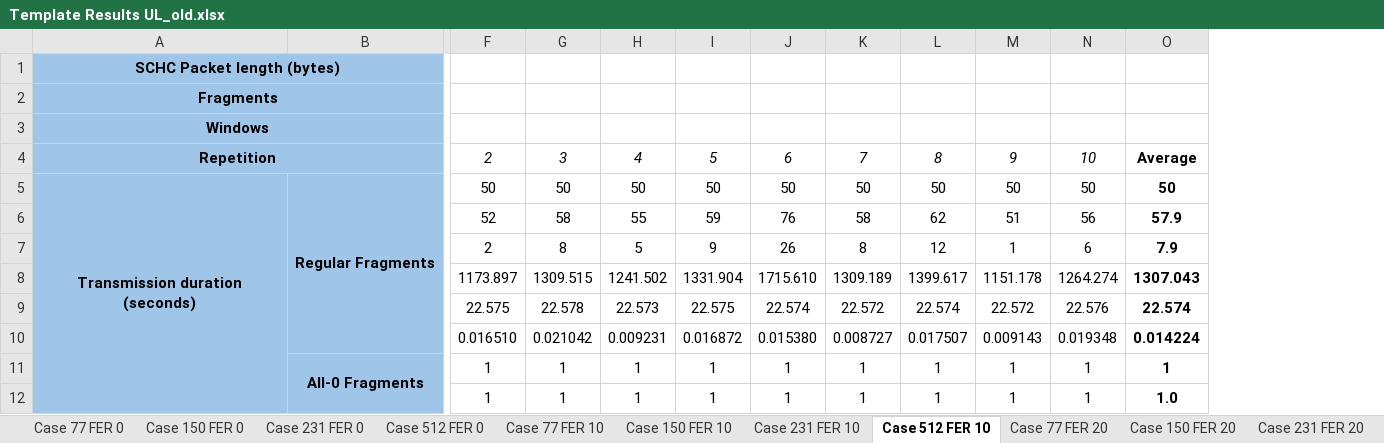
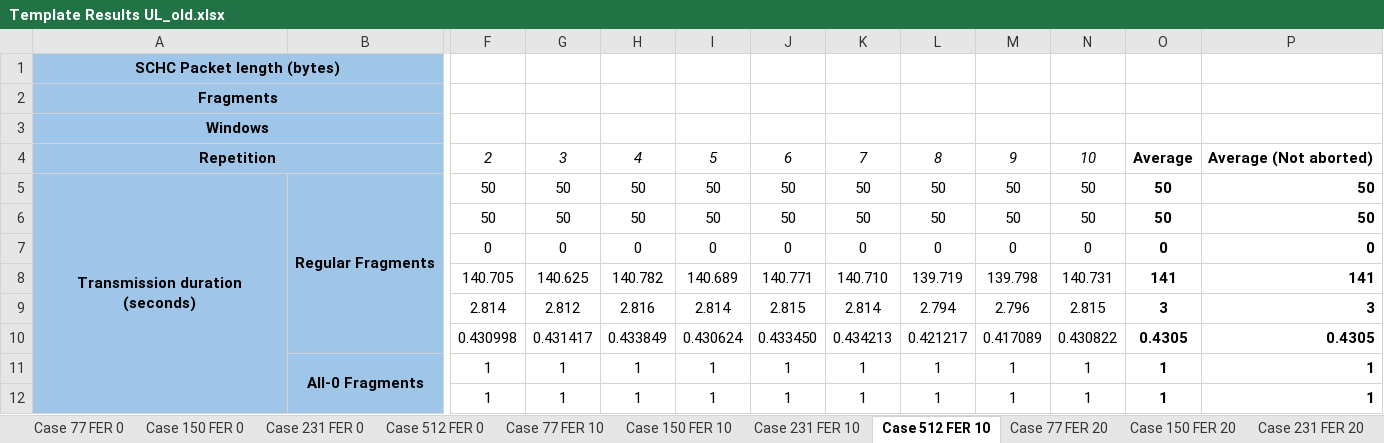
Before and after one commit to saguilarDevel/schcFox, an Excel workbook: results/Template Results UL_old.xlsx, sheet Case 512 FER 10, drawn as a sheet; only a part is shown, gaps mark what is left out; values as stored, in another font and other column widths than the file's, no borders; removed rows and columns are numbered as before the commit, all else as after; rows hold the shown columns only; the diff covers the shown part only; the diff names each change by its address in the sheet, - before the commit and + after, or states it on an @@ line.

```diff
--- a/results/Template Results UL_old.xlsx (sheet Case 512 FER 10)
+++ b/results/Template Results UL_old.xlsx (sheet Case 512 FER 10)
-column O, rows 4-5: Average | 50; rows 11-12: 1 | 1.0
+column O, rows 4-5: Average | 50; rows 11-12: 1 | 1
+column P, rows 4-5: Average (Not aborted) | 50; rows 11-12: 1 | 1
-row 6:  |  | 52 | 58 | 55 | 59 | 76 | 58 | 62 | 51 | 56 | 57.9
-row 7:  |  | 2 | 8 | 5 | 9 | 26 | 8 | 12 | 1 | 6 | 7.9
-row 8:  |  | 1173.897 | 1309.515 | 1241.502 | 1331.904 | 1715.610 | 1309.189 | 1399.617 | 1151.178 | 1264.274 | 1307.043
-row 9:  |  | 22.575 | 22.578 | 22.573 | 22.575 | 22.574 | 22.572 | 22.574 | 22.572 | 22.576 | 22.574
-row 10:  |  | 0.016510 | 0.021042 | 0.009231 | 0.016872 | 0.015380 | 0.008727 | 0.017507 | 0.009143 | 0.019348 | 0.014224
+row 6:  |  | 50 | 50 | 50 | 50 | 50 | 50 | 50 | 50 | 50 | 50 | 50
+row 7:  |  | 0 | 0 | 0 | 0 | 0 | 0 | 0 | 0 | 0 | 0 | 0
+row 8:  |  | 140.705 | 140.625 | 140.782 | 140.689 | 140.771 | 140.710 | 139.719 | 139.798 | 140.731 | 141 | 141
+row 9:  |  | 2.814 | 2.812 | 2.816 | 2.814 | 2.815 | 2.814 | 2.794 | 2.796 | 2.815 | 3 | 3
+row 10:  |  | 0.430998 | 0.431417 | 0.433849 | 0.430624 | 0.433450 | 0.434213 | 0.421217 | 0.417089 | 0.430822 | 0.4305 | 0.4305
```
Also changed, not shown: 16 added rows, 14 removed rows, 10 edited cells and cell formats elsewhere in this sheet, sheet Case 77 FER 20, sheet Case 77 FER 10, sheet Case 231 FER 10, sheet Case 231 FER 20, sheet Case 512 FER 20, sheet Case 150 FER 20, 7 more sheets, formulas that keep their value, charts or pictures, results/Template Results ULDL.xlsx, 2 other files.
